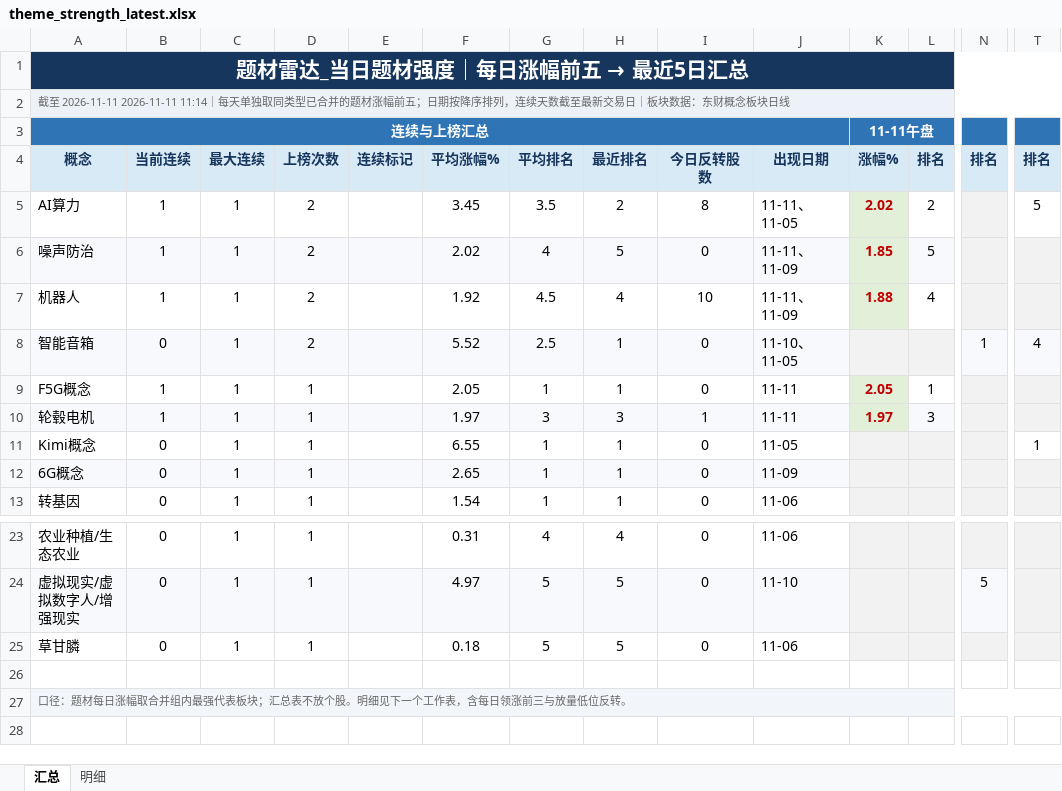
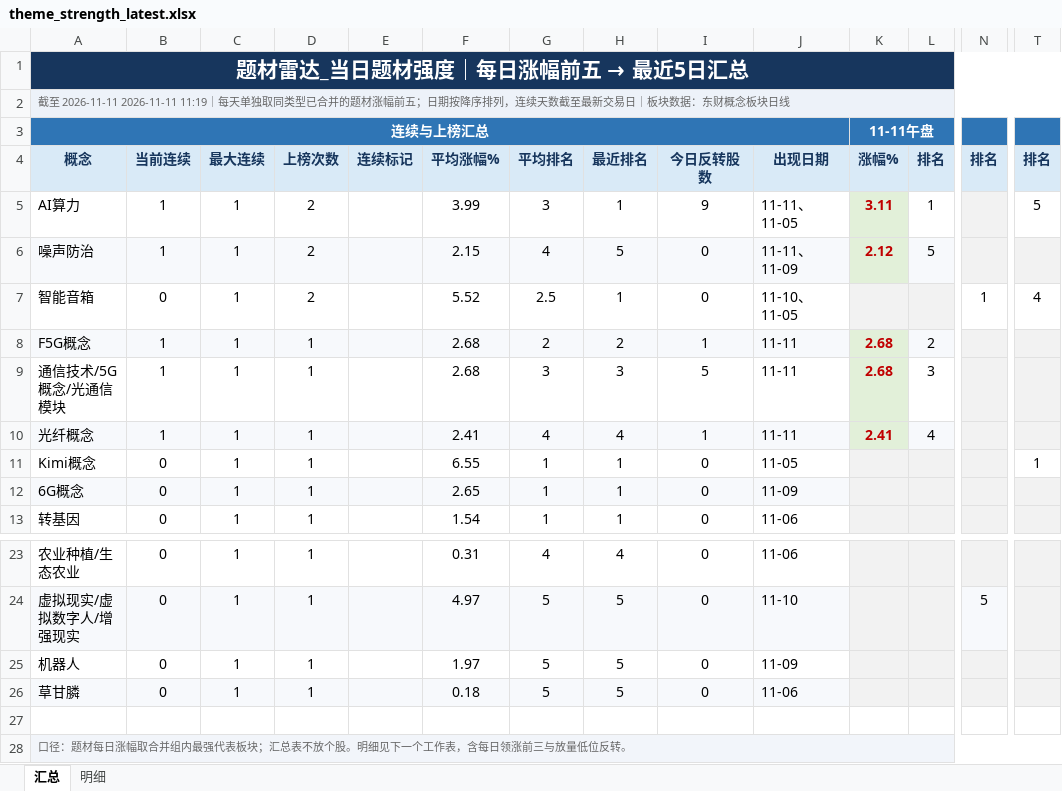
Before and after one commit to nancybhc/a-share-blast-lab, an Excel workbook: data/theme_strength_latest.xlsx, sheet 汇总, drawn as a sheet; only a part is shown, gaps mark what is left out; values as stored, in another font and other column widths than the file's, no borders; removed rows and columns are numbered as before the commit, all else as after; rows hold the shown columns only; the diff covers the shown part only; the diff names each change by its address in the sheet, - before the commit and + after, or states it on an @@ line.

```diff
--- a/data/theme_strength_latest.xlsx (sheet 汇总)
+++ b/data/theme_strength_latest.xlsx (sheet 汇总)
-A2: …至 2026-11-11 2026-11-11 11:14｜每天单…
+A2: …至 2026-11-11 2026-11-11 11:19｜每天单…
-F5: 3.45
+F5: 3.99
-G5: 3.5
+G5: 3
-H5: 2
+H5: 1
-I5: 8
+I5: 9
-K5: 2.02
+K5: 3.11
-L5: 2
+L5: 1
-F6: 2.02
+F6: 2.15
-K6: 1.85
+K6: 2.12
-row 7: 机器人 | 1 | 1 | 2 |  | 1.92 | 4.5 | 4 | 10 | 11-11、11-09 | 1.88 | 4
-A7:J7 fill: #F7F9FC
+A7:J7 fill: none
-N7 fill: #F7F9FC
+N7 fill: none
-T7 fill: #F7F9FC
+T7 fill: none
-A8:J8 fill: none
+A8:J8 fill: #F7F9FC
-F8: 2.05
+F8: 2.68
-G8: 1
+G8: 2
-H8: 1
+H8: 2
-I8: 0
+I8: 1
-K8: 2.05
+K8: 2.68
-L8: 1
+L8: 2
-L8 fill: none
+L8 fill: #F7F9FC
-A9: 轮毂电机
+A9: 通信技术/5G概念/光通信模块
-A9:J9 fill: #F7F9FC
+A9:J9 fill: none
-F9: 1.97
+F9: 2.68
-I9: 1
+I9: 5
-K9: 1.97
+K9: 2.68
-L9 fill: #F7F9FC
+L9 fill: none
+row 10: 光纤概念 | 1 | 1 | 1 |  | 2.41 | 4 | 4 | 1 | 11-11 | 2.41 | 4
+row 25: 机器人 | 0 | 1 | 1 |  | 1.97 | 5 | 5 | 0 | 11-09
-A26:J26 fill: none
+A26:J26 fill: #F7F9FC
```
Also changed, not shown: cell formats elsewhere in this sheet, sheet 明细, 8 other files.
